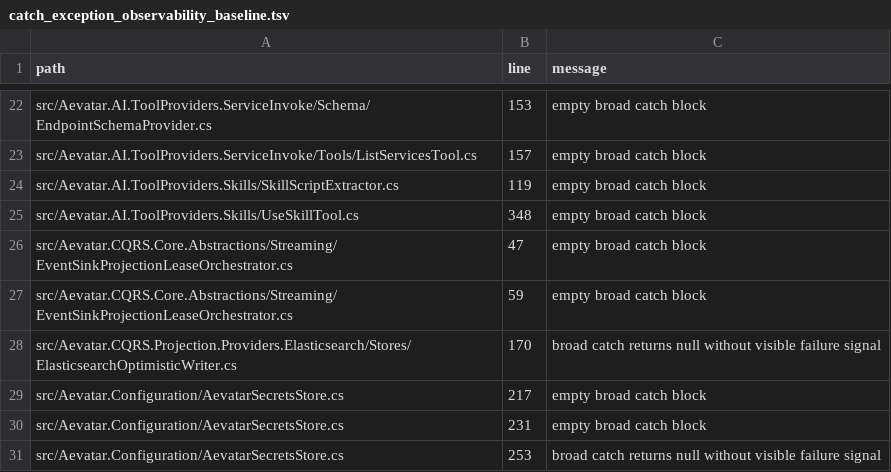
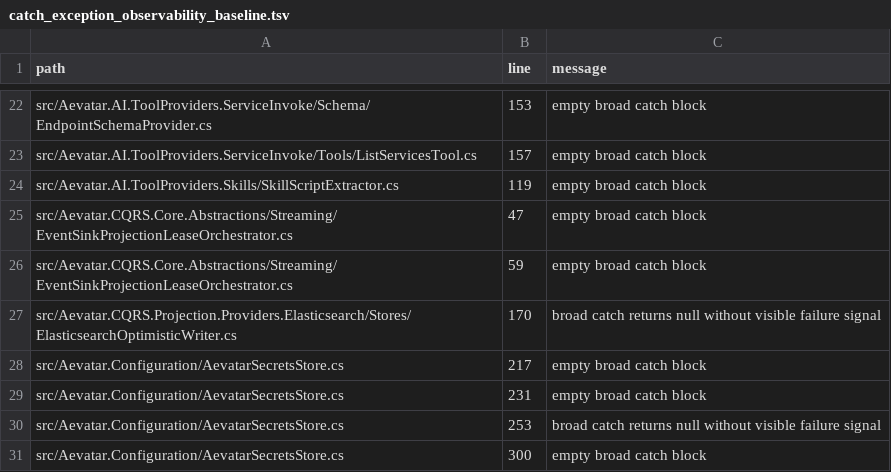
Before and after one commit to aevatarAI/aevatar, a TSV file: tools/ci/guards/catch_exception_observability_baseline.tsv, drawn as a sheet; only a part is shown, gaps mark what is left out; the shorter side is filled out with more unchanged rows.

```diff
--- a/tools/ci/guards/catch_exception_observability_baseline.tsv
+++ b/tools/ci/guards/catch_exception_observability_baseline.tsv
@@ -24,3 +24,2 @@ src/Aevatar.AI.ToolProviders.ServiceInvoke/Tools/ListServicesTool.cs	157	empty b
 src/Aevatar.AI.ToolProviders.Skills/SkillScriptExtractor.cs	119	empty broad catch block
-src/Aevatar.AI.ToolProviders.Skills/UseSkillTool.cs	348	empty broad catch block
 src/Aevatar.CQRS.Core.Abstractions/Streaming/EventSinkProjectionLeaseOrchestrator.cs	47	empty broad catch block
```
Also changed, not shown: 1 other file.
